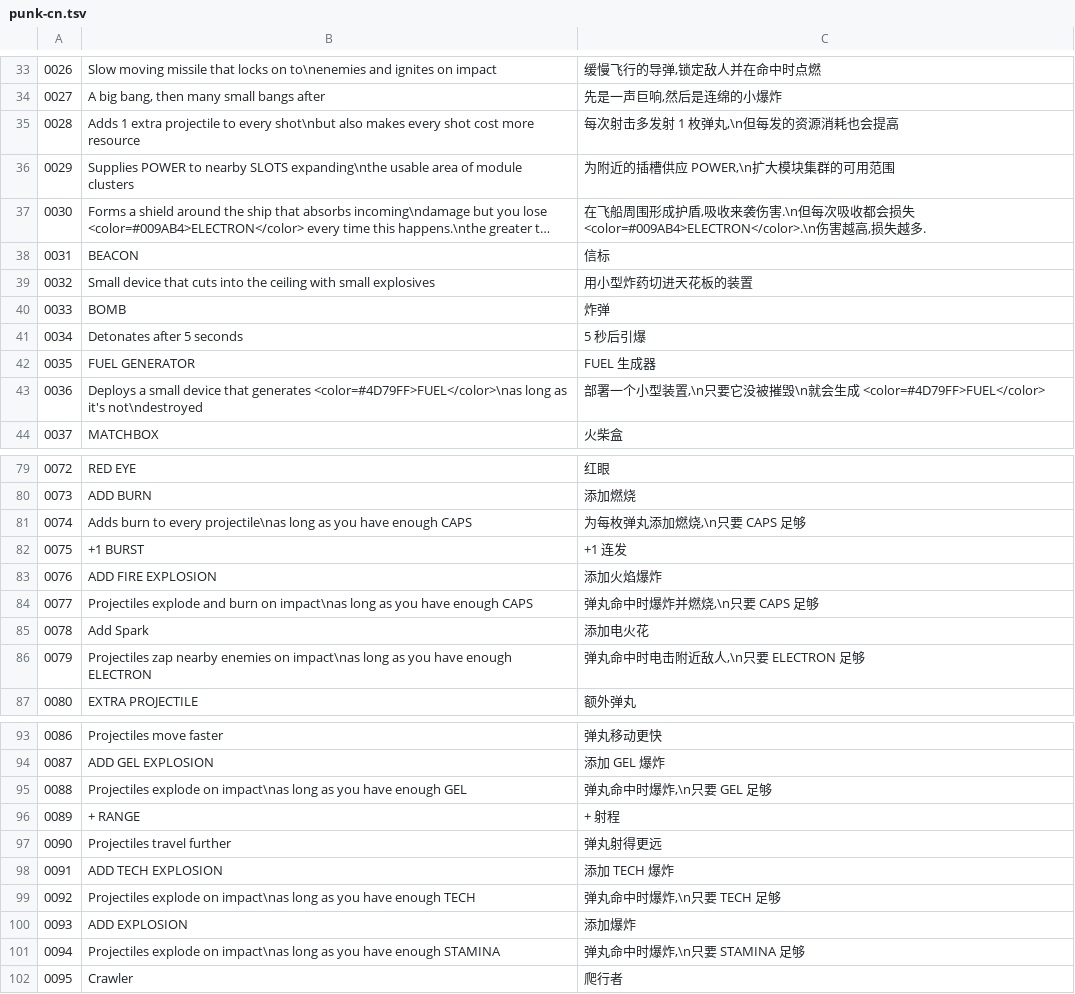
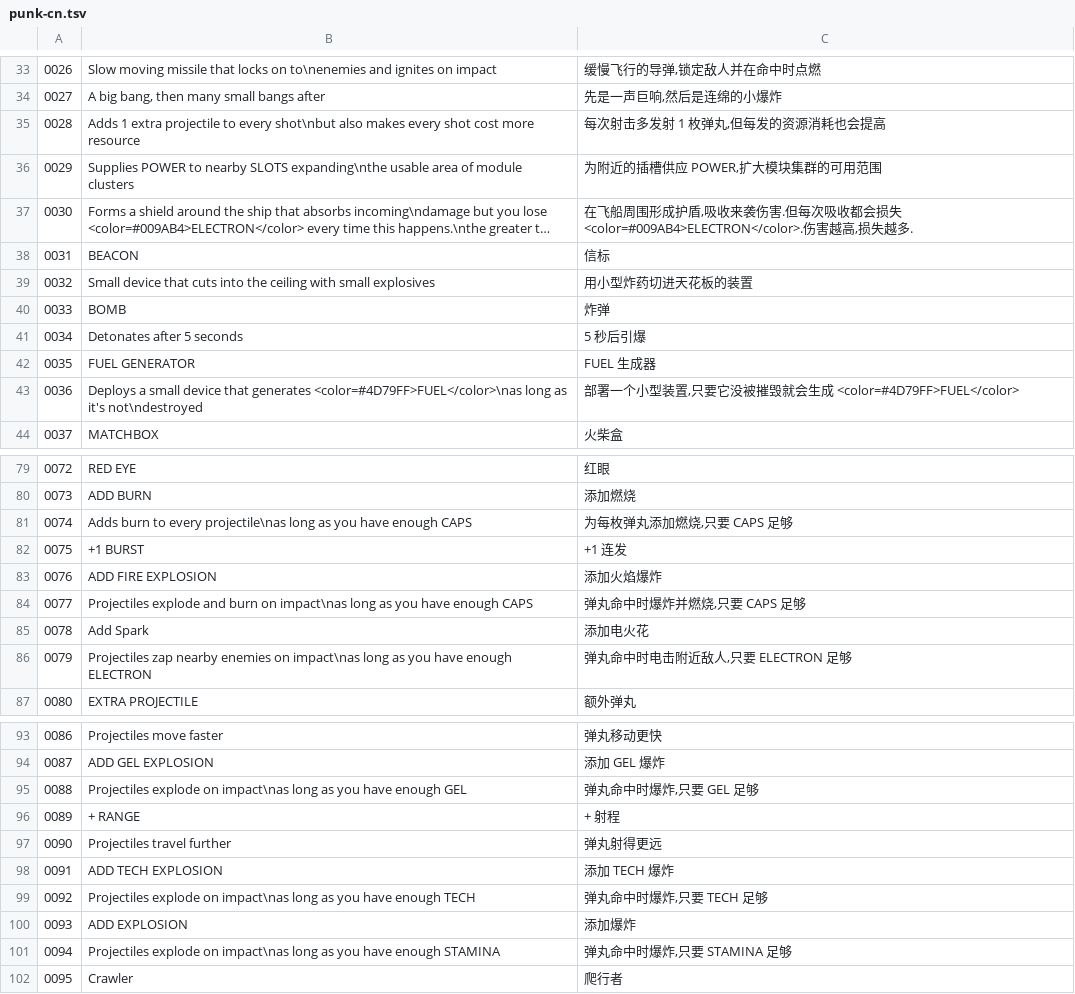
Before and after one commit to wings-of-liberty-zdy/punk-cn-translation, a TSV file: plugin/PunkCn/Resources/punk-cn.tsv, drawn as a sheet; only a part is shown, gaps mark what is left out; long unchanged cells end in …; the diff covers the shown part only; the diff names each change by its address in the sheet, - before the commit and + after, or states it on an @@ line.

```diff
--- a/plugin/PunkCn/Resources/punk-cn.tsv
+++ b/plugin/PunkCn/Resources/punk-cn.tsv
-C35: 每次射击多发射 1 枚弹丸,\n但每发的资源消耗也会提高
+C35: 每次射击多发射 1 枚弹丸,但每发的资源消耗也会提高
-C36: 为附近的插槽供应 POWER,\n扩大模块集群的可用范围
+C36: 为附近的插槽供应 POWER,扩大模块集群的可用范围
-C37: …来袭伤害.\n但每次吸收都会损失 <color=#009AB4>ELECTRON</color>.\n伤害越高…
+C37: …来袭伤害.但每次吸收都会损失 <color=#009AB4>ELECTRON</color>.伤害越高…
-C43: …小型装置,\n只要它没被摧毁\n就会生成…
+C43: …小型装置,只要它没被摧毁就会生成…
-C81: 为每枚弹丸添加燃烧,\n只要 CAPS 足够
+C81: 为每枚弹丸添加燃烧,只要 CAPS 足够
-C84: 弹丸命中时爆炸并燃烧,\n只要 CAPS 足够
+C84: 弹丸命中时爆炸并燃烧,只要 CAPS 足够
-C86: 弹丸命中时电击附近敌人,\n只要 ELECTRON 足够
+C86: 弹丸命中时电击附近敌人,只要 ELECTRON 足够
-C95: 弹丸命中时爆炸,\n只要 GEL 足够
+C95: 弹丸命中时爆炸,只要 GEL 足够
-C99: 弹丸命中时爆炸,\n只要 TECH 足够
+C99: 弹丸命中时爆炸,只要 TECH 足够
-C101: 弹丸命中时爆炸,\n只要 STAMINA 足够
+C101: 弹丸命中时爆炸,只要 STAMINA 足够
```
Also changed, not shown: 22 edited cells elsewhere in this file, translations/punk.tsv, 10 other files.
